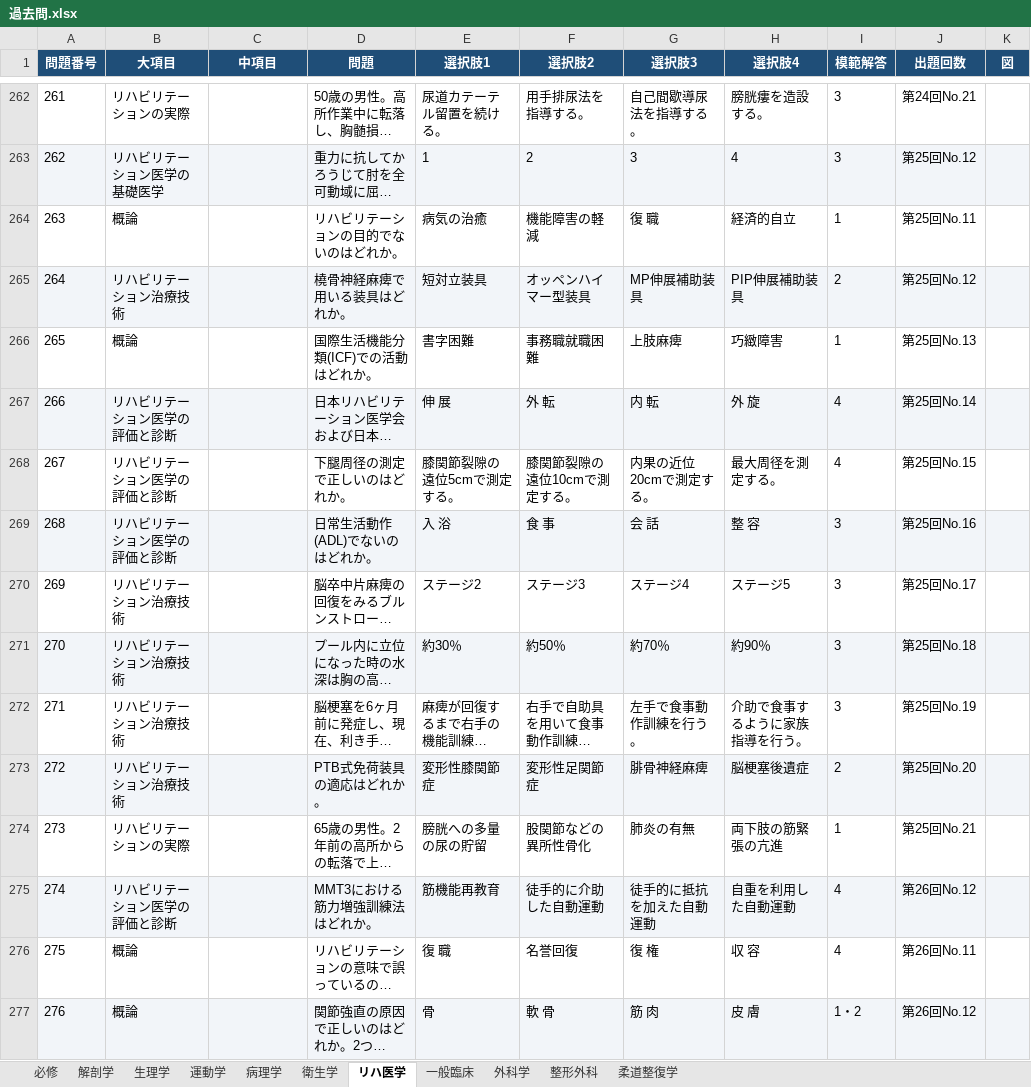
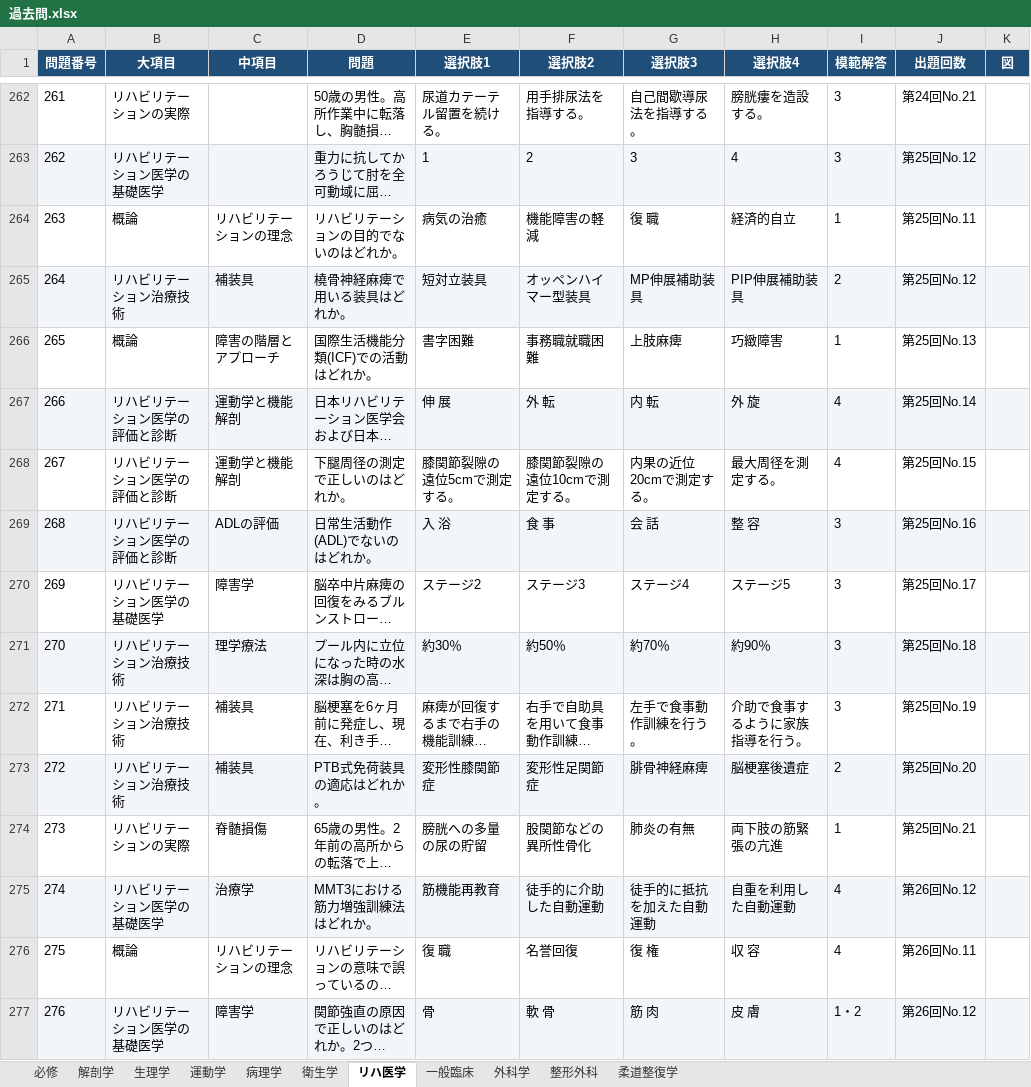
Before and after one commit to bob16165/analysis, an Excel workbook: 過去問.xlsx, sheet リハ医学, drawn as a sheet; only a part is shown, gaps mark what is left out; long unchanged cells end in …; values as stored, in another font and other column widths than the file's, no borders; the diff covers the shown part only; the diff names each change by its address in the sheet, - before the commit and + after, or states it on an @@ line.

```diff
--- a/過去問.xlsx (sheet リハ医学)
+++ b/過去問.xlsx (sheet リハ医学)
-C264 (中項目): (empty)
+C264 (中項目): リハビリテーションの理念
-C265 (中項目): (empty)
+C265 (中項目): 補装具
-C266 (中項目): (empty)
+C266 (中項目): 障害の階層とアプローチ
-C267:C268 (中項目): (empty)
+C267:C268 (中項目): 運動学と機能解剖
-C269 (中項目): (empty)
+C269 (中項目): ADLの評価
-B270 (大項目): リハビリテーション治療技術
+B270 (大項目): リハビリテーション医学の基礎医学
-C270 (中項目): (empty)
+C270 (中項目): 障害学
-C271 (中項目): (empty)
+C271 (中項目): 理学療法
-C272:C273 (中項目): (empty)
+C272:C273 (中項目): 補装具
-C274 (中項目): (empty)
+C274 (中項目): 脊髄損傷
-B275 (大項目): リハビリテーション医学の評価と診断
+B275 (大項目): リハビリテーション医学の基礎医学
-C275 (中項目): (empty)
+C275 (中項目): 治療学
-C276 (中項目): (empty)
+C276 (中項目): リハビリテーションの理念
-B277 (大項目): 概論
+B277 (大項目): リハビリテーション医学の基礎医学
-C277 (中項目): (empty)
+C277 (中項目): 障害学
```
Also changed, not shown: 27 edited cells and cell formats elsewhere in this sheet, sheet 衛生学, sheet 解剖学, sheet 生理学, sheet 一般臨床, sheet 病理学, sheet 整形外科, 3 more sheets, 出題頻度.xlsx, 5 other files.
